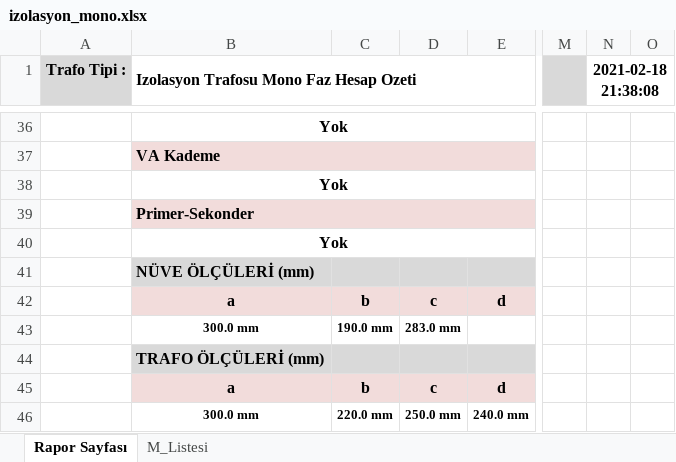
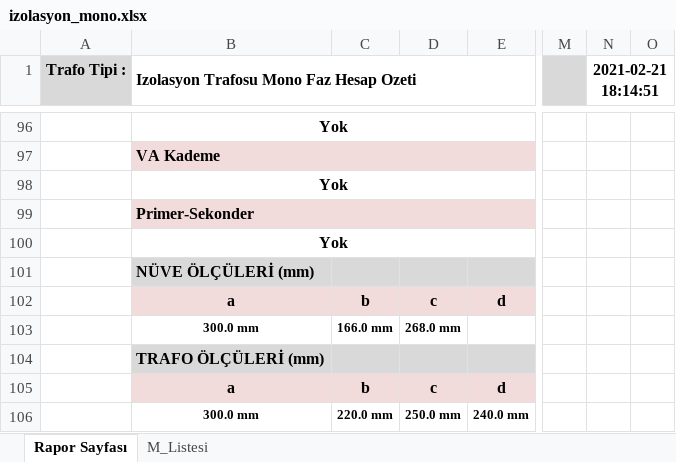
Before and after one commit to yavuzbektas/transformator_calc, an Excel workbook: GUI/media/reports/izolasyon_mono.xlsx, sheet Rapor Sayfası, drawn as a sheet; only a part is shown, gaps mark what is left out; values as stored, in another font and other column widths than the file's, no borders; charts and pictures not drawn; addresses are those after the commit; the diff covers the shown part only; the diff names each change by its address in the sheet, - before the commit and + after, or states it on an @@ line.

```diff
--- a/GUI/media/reports/izolasyon_mono.xlsx (sheet Rapor Sayfası)
+++ b/GUI/media/reports/izolasyon_mono.xlsx (sheet Rapor Sayfası)
-N1: 2021-02-18 21:38:08
+N1: 2021-02-21 18:14:51
-C103: 190.0 mm
+C103: 166.0 mm
-D103: 283.0 mm
+D103: 268.0 mm
```
Also changed, not shown: 61 added rows, 1 removed row and 15 edited cells elsewhere in this sheet, sheet M_Listesi, charts or pictures, 14 other files.
